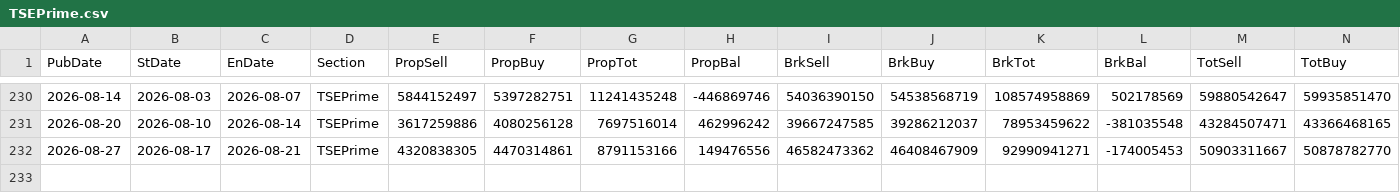
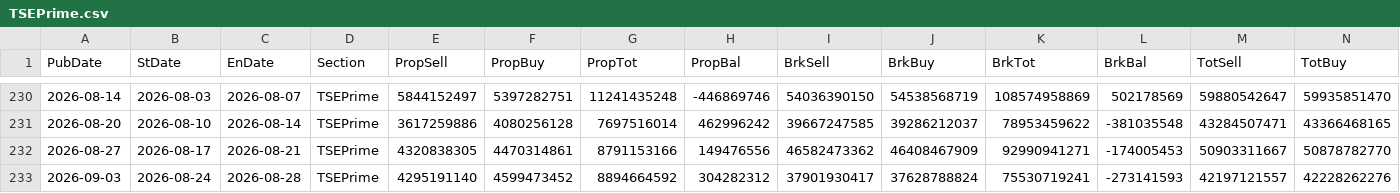
Before and after one commit to keroppa88/jpx_data, a CSV file: data/TSEPrime.csv, drawn as a sheet; only a part is shown, gaps mark what is left out; rows hold the shown columns only; the diff names each change by its address in the sheet, - before the commit and + after, or states it on an @@ line.

```diff
--- a/data/TSEPrime.csv
+++ b/data/TSEPrime.csv
+row 233: 2026-09-03 | 2026-08-24 | 2026-08-28 | TSEPrime | 4295191140 | 4599473452 | 8894664592 | 304282312 | 37901930417 | 37628788824 | 75530719241 | -273141593 | 42197121557 | 42228262276
```
